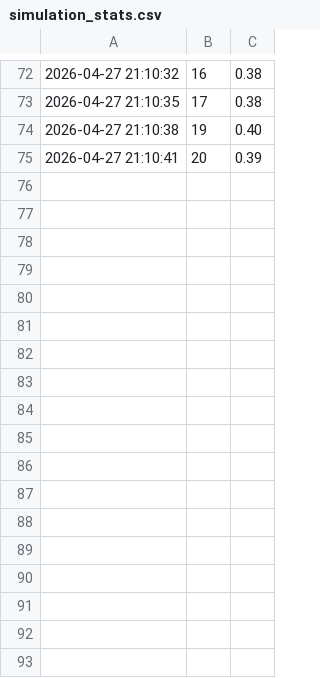
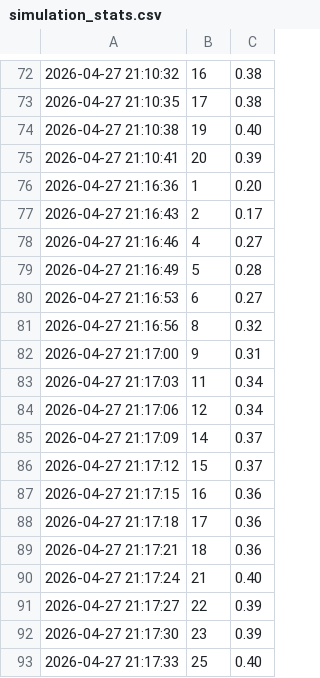
Before and after one commit to yassinekamouss/SMA_Traffic_Control, a CSV file: simulation_stats.csv, drawn as a sheet; only a part is shown, gaps mark what is left out; the diff names each change by its address in the sheet, - before the commit and + after, or states it on an @@ line.

```diff
--- a/simulation_stats.csv
+++ b/simulation_stats.csv
+row 76: 2026-04-27 21:16:36 | 1 | 0.20
+row 77: 2026-04-27 21:16:43 | 2 | 0.17
+row 78: 2026-04-27 21:16:46 | 4 | 0.27
+row 79: 2026-04-27 21:16:49 | 5 | 0.28
+row 80: 2026-04-27 21:16:53 | 6 | 0.27
+row 81: 2026-04-27 21:16:56 | 8 | 0.32
+row 82: 2026-04-27 21:17:00 | 9 | 0.31
+row 83: 2026-04-27 21:17:03 | 11 | 0.34
+row 84: 2026-04-27 21:17:06 | 12 | 0.34
+row 85: 2026-04-27 21:17:09 | 14 | 0.37
+row 86: 2026-04-27 21:17:12 | 15 | 0.37
+row 87: 2026-04-27 21:17:15 | 16 | 0.36
+row 88: 2026-04-27 21:17:18 | 17 | 0.36
+row 89: 2026-04-27 21:17:21 | 18 | 0.36
+row 90: 2026-04-27 21:17:24 | 21 | 0.40
+row 91: 2026-04-27 21:17:27 | 22 | 0.39
+row 92: 2026-04-27 21:17:30 | 23 | 0.39
+row 93: 2026-04-27 21:17:33 | 25 | 0.40
```
Also changed, not shown: 1 other file.
